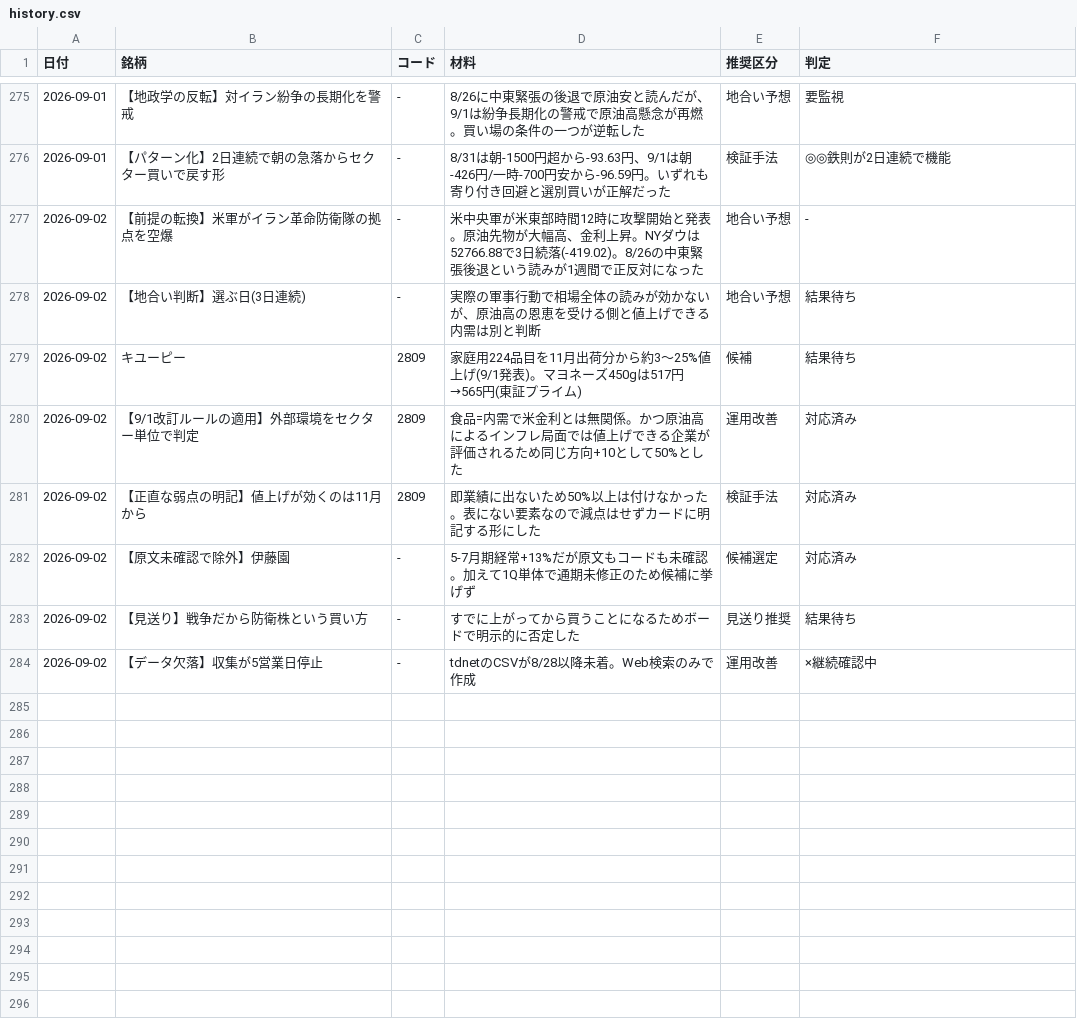
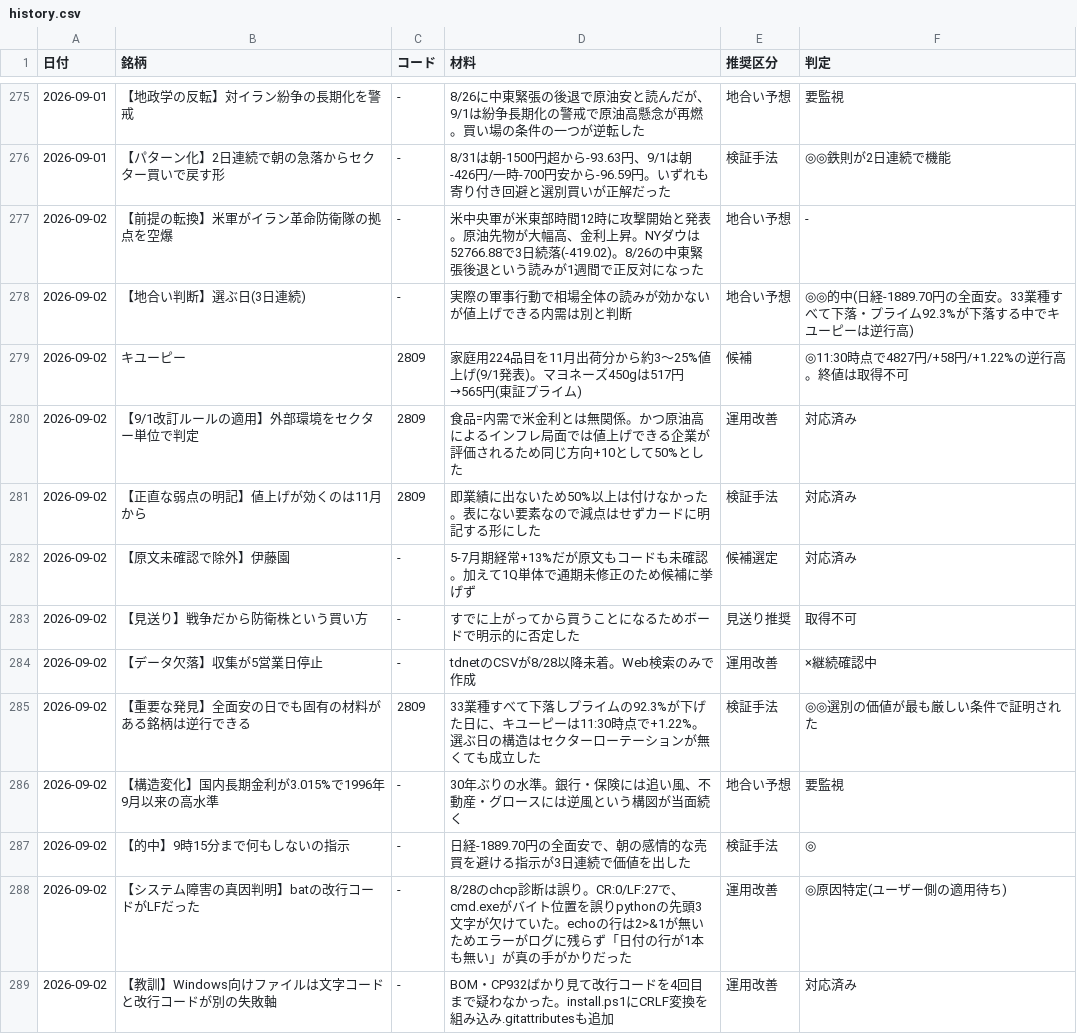
Before and after one commit to OGAKUZU/ogakuzu.github.io, a CSV file: automation/ledger/history.csv, drawn as a sheet; only a part is shown, gaps mark what is left out.

```diff
--- a/automation/ledger/history.csv
+++ b/automation/ledger/history.csv
@@ -277,4 +277,4 @@
 2026-09-02,【前提の転換】米軍がイラン革命防衛隊の拠点を空爆,-,米中央軍が米東部時間12時に攻撃開始と発表。原油先物が大幅高、金利上昇。NYダウは52766.88で3日続落(-419.02)。8/26の中東緊張後退という読みが1週間で正反対になった,地合い予想,-
-2026-09-02,【地合い判断】選ぶ日(3日連続),-,実際の軍事行動で相場全体の読みが効かないが、原油高の恩恵を受ける側と値上げできる内需は別と判断,地合い予想,結果待ち
-2026-09-02,キユーピー,2809,家庭用224品目を11月出荷分から約3〜25%値上げ(9/1発表)。マヨネーズ450gは517円→565円(東証プライム),候補,結果待ち
+2026-09-02,【地合い判断】選ぶ日(3日連続),-,実際の軍事行動で相場全体の読みが効かないが値上げできる内需は別と判断,地合い予想,◎◎的中(日経-1889.70円の全面安。33業種すべて下落・プライム92.3%が下落する中でキユーピーは逆行高)
+2026-09-02,キユーピー,2809,家庭用224品目を11月出荷分から約3〜25%値上げ(9/1発表)。マヨネーズ450gは517円→565円(東証プライム),候補,◎11:30時点で4827円/+58円/+1.22%の逆行高。終値は取得不可
 2026-09-02,【9/1改訂ルールの適用】外部環境をセクター単位で判定,2809,食品=内需で米金利とは無関係。かつ原油高によるインフレ局面では値上げできる企業が評価されるため同じ方向+10として50%とした,運用改善,対応済み
@@ -282,3 +282,8 @@
 2026-09-02,【原文未確認で除外】伊藤園,-,5-7月期経常+13%だが原文もコードも未確認。加えて1Q単体で通期未修正のため候補に挙げず,候補選定,対応済み
-2026-09-02,【見送り】戦争だから防衛株という買い方,-,すでに上がってから買うことになるためボードで明示的に否定した,見送り推奨,結果待ち
+2026-09-02,【見送り】戦争だから防衛株という買い方,-,すでに上がってから買うことになるためボードで明示的に否定した,見送り推奨,取得不可
 2026-09-02,【データ欠落】収集が5営業日停止,-,tdnetのCSVが8/28以降未着。Web検索のみで作成,運用改善,×継続確認中
+2026-09-02,【重要な発見】全面安の日でも固有の材料がある銘柄は逆行できる,2809,33業種すべて下落しプライムの92.3%が下げた日に、キユーピーは11:30時点で+1.22%。選ぶ日の構造はセクターローテーションが無くても成立した,検証手法,◎◎選別の価値が最も厳しい条件で証明された
+2026-09-02,【構造変化】国内長期金利が3.015%で1996年9月以来の高水準,-,30年ぶりの水準。銀行・保険には追い風、不動産・グロースには逆風という構図が当面続く,地合い予想,要監視
+2026-09-02,【的中】9時15分まで何もしないの指示,-,日経-1889.70円の全面安で、朝の感情的な売買を避ける指示が3日連続で価値を出した,検証手法,◎
+2026-09-02,【システム障害の真因判明】batの改行コードがLFだった,-,8/28のchcp診断は誤り。CR:0/LF:27で、cmd.exeがバイト位置を誤りpythonの先頭3文字が欠けていた。echoの行は2>&1が無いためエラーがログに残らず「日付の行が1本も無い」が真の手がかりだった,運用改善,◎原因特定(ユーザー側の適用待ち)
+2026-09-02,【教訓】Windows向けファイルは文字コードと改行コードが別の失敗軸,-,BOM・CP932ばかり見て改行コードを4回目まで疑わなかった。install.ps1にCRLF変換を組み込み.gitattributesも追加,運用改善,対応済み
```
Also changed, not shown: 2 other files.
